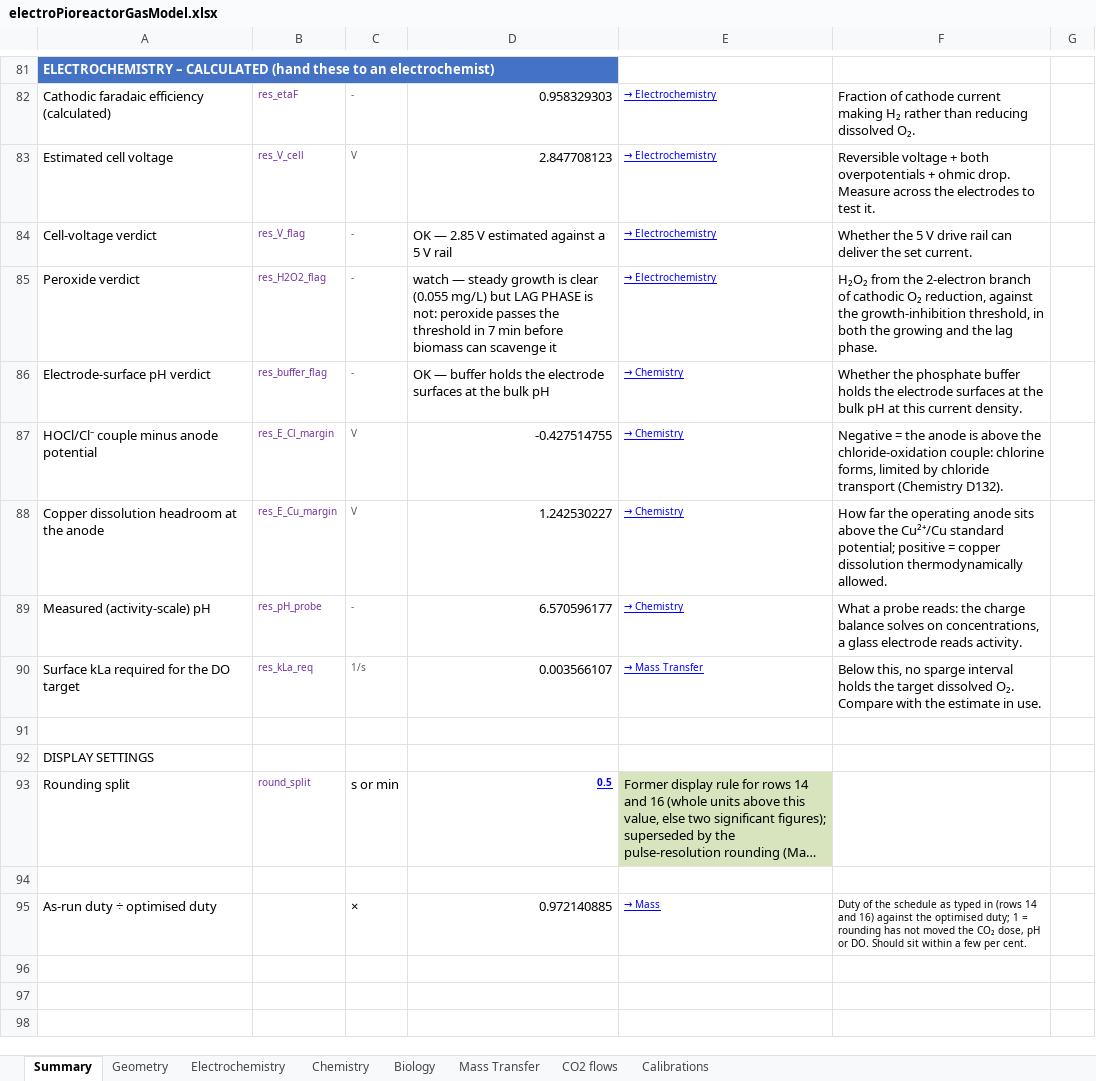
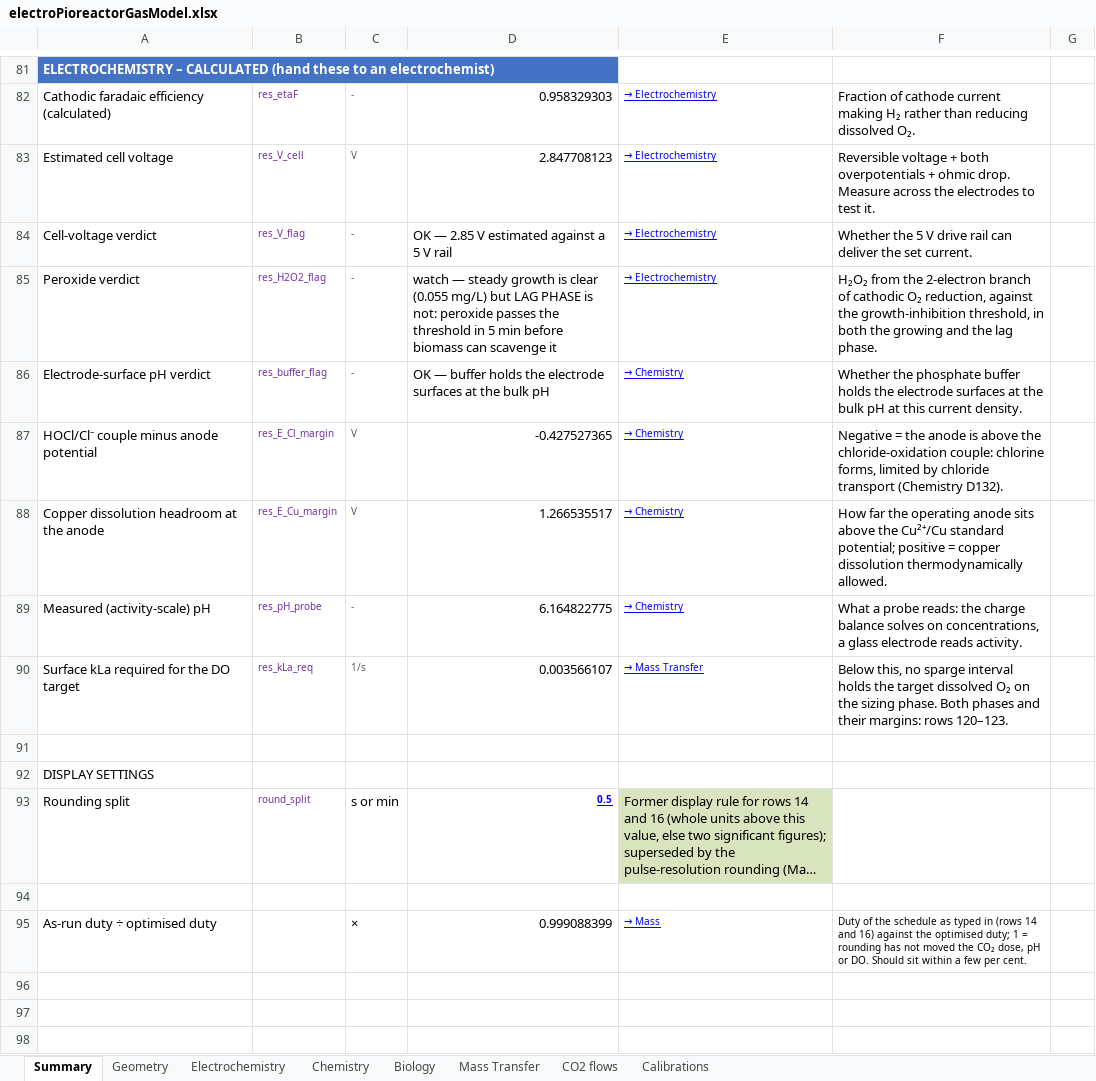
Before and after one commit to amy-bo/electroPioreactor, an Excel workbook: Media/electroPioreactorGasModel.xlsx, sheet Summary, drawn as a sheet; only a part is shown, gaps mark what is left out; long unchanged cells end in …; values as stored, in another font and other column widths than the file's, no borders; conditional formats not drawn; the diff covers the shown part only; the diff names each change by its address in the sheet, - before the commit and + after, or states it on an @@ line.

```diff
--- a/Media/electroPioreactorGasModel.xlsx (sheet Summary)
+++ b/Media/electroPioreactorGasModel.xlsx (sheet Summary)
-D85: …threshold in 7 min before…
+D85: …threshold in 5 min before…
-D87: -0.427514755
+D87: -0.427527365
-D88: 1.242530227
+D88: 1.266535517
-D89: 6.570596177
+D89: 6.164822775
-F90: …target dissolved O₂. Compare with the estimate in use.
+F90: …target dissolved O₂ on the sizing phase. Both phases and their margins: rows 120–123.
-D95: 0.972140885
+D95: 0.999088399
+row 96: (empty)
+row 97: (empty)
+row 98: (empty)
```
Also changed, not shown: 31 added rows, 1 removed row and 11 edited cells elsewhere in this sheet, sheet Mass Transfer, sheet Chemistry, sheet Biology, sheet Electrochemistry, formulas that keep their value, 4 other files.
